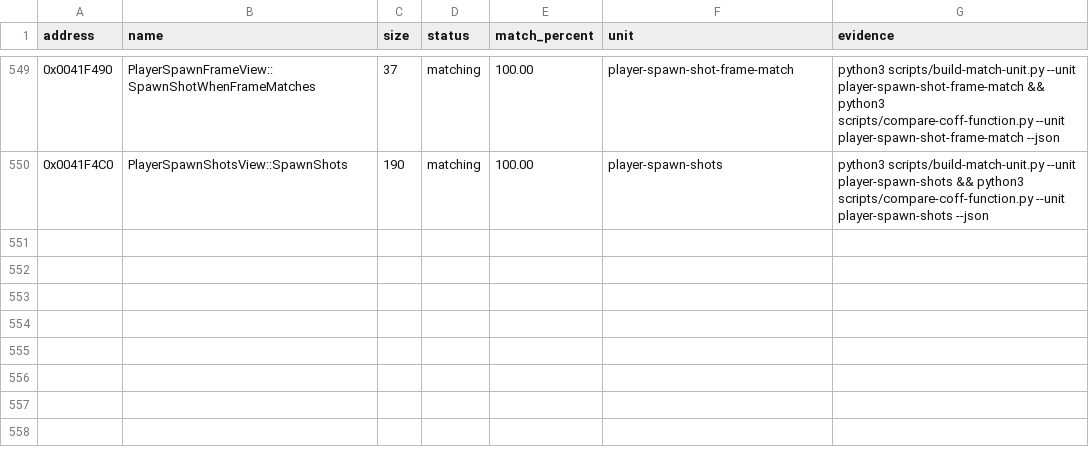
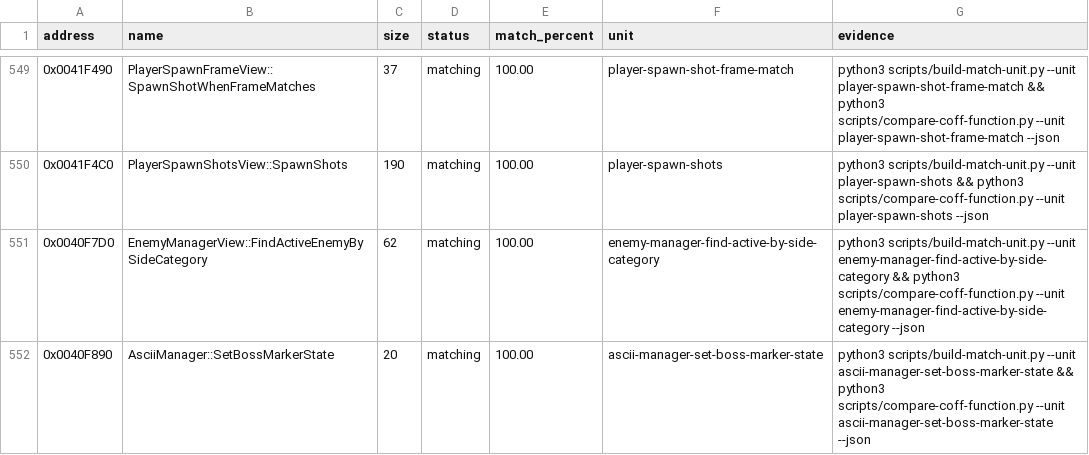
Before and after one commit to N0zoM1z0/th09, a CSV file: config/matches.csv, drawn as a sheet; only a part is shown, gaps mark what is left out.

```diff
--- a/config/matches.csv
+++ b/config/matches.csv
@@ -550 +550,3 @@ address,name,size,status,match_percent,unit,evidence
 0x0041F4C0,PlayerSpawnShotsView::SpawnShots,190,matching,100.00,player-spawn-shots,python3 scripts/build-match-unit.py --unit player-spawn-shots && python3 scripts/compare-coff-function.py --unit player-spawn-shots --json
+0x0040F7D0,EnemyManagerView::FindActiveEnemyBySideCategory,62,matching,100.00,enemy-manager-find-active-by-side-category,python3 scripts/build-match-unit.py --unit enemy-manager-find-active-by-side-category && python3 scripts/compare-coff-function.py --unit enemy-manager-find-active-by-side-category --json
+0x0040F890,AsciiManager::SetBossMarkerState,20,matching,100.00,ascii-manager-set-boss-marker-state,python3 scripts/build-match-unit.py --unit ascii-manager-set-boss-marker-state && python3 scripts/compare-coff-function.py --unit ascii-manager-set-boss-marker-state --json
```
Also changed, not shown: config/function-origins.csv, config/functions.csv, 11 other files.
